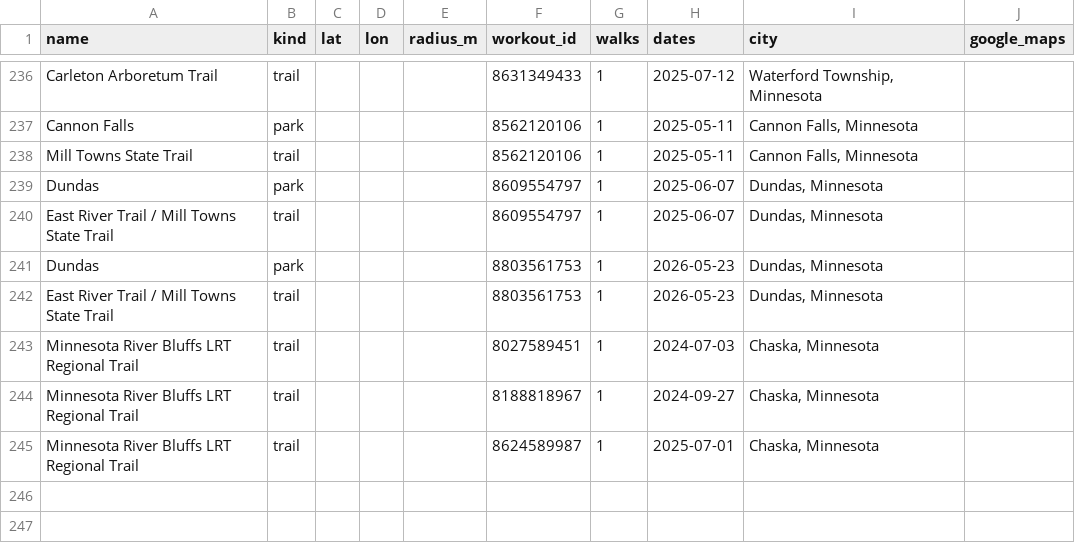
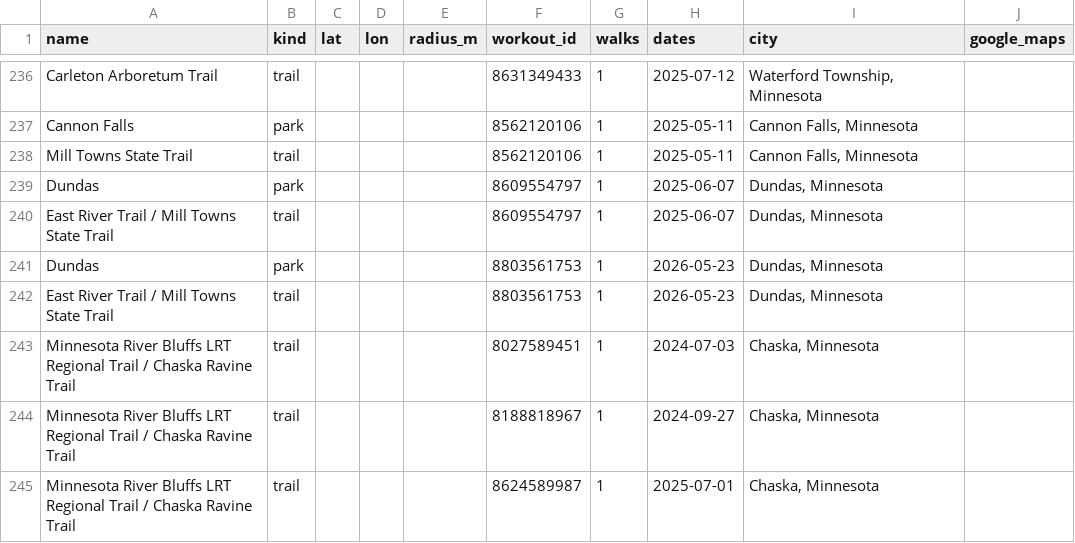
Before and after one commit to shakosteve/gonewalking, a CSV file: place_overrides.csv, drawn as a sheet; only a part is shown, gaps mark what is left out.

Commit message:
Add Chaska Ravine Trail as details for three trails

```diff
--- a/place_overrides.csv
+++ b/place_overrides.csv
@@ -242,4 +242,4 @@ Dundas,park,,,,8803561753,1,2026-05-23,"Dundas, Minnesota",
 East River Trail / Mill Towns State Trail,trail,,,,8803561753,1,2026-05-23,"Dundas, Minnesota",
-Minnesota River Bluffs LRT Regional Trail,trail,,,,8027589451,1,2024-07-03,"Chaska, Minnesota",
-Minnesota River Bluffs LRT Regional Trail,trail,,,,8188818967,1,2024-09-27,"Chaska, Minnesota",
-Minnesota River Bluffs LRT Regional Trail,trail,,,,8624589987,1,2025-07-01,"Chaska, Minnesota",
+Minnesota River Bluffs LRT Regional Trail / Chaska Ravine Trail,trail,,,,8027589451,1,2024-07-03,"Chaska, Minnesota",
+Minnesota River Bluffs LRT Regional Trail / Chaska Ravine Trail,trail,,,,8188818967,1,2024-09-27,"Chaska, Minnesota",
+Minnesota River Bluffs LRT Regional Trail / Chaska Ravine Trail,trail,,,,8624589987,1,2025-07-01,"Chaska, Minnesota",
```
Also changed, not shown: 7 other files.
